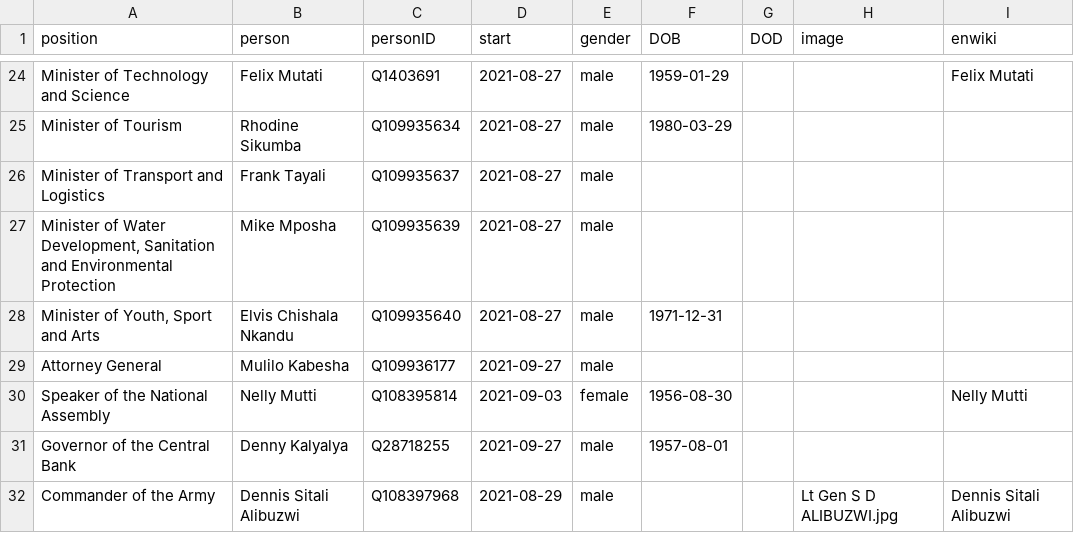
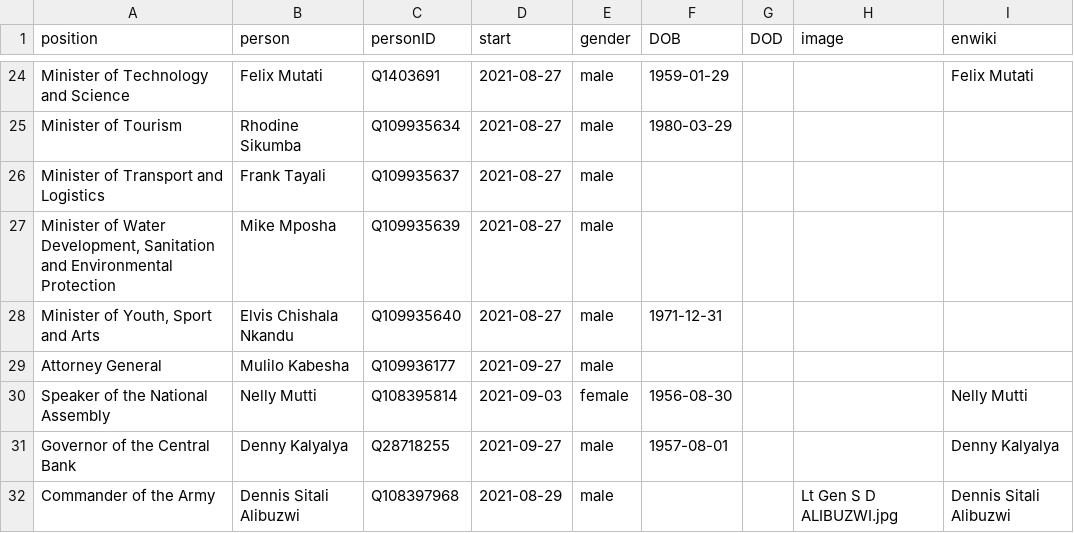
Before and after one commit to every-politician-scrapers/zambia-ministers, a CSV file: html/current.csv, drawn as a sheet; only a part is shown, gaps mark what is left out.

```diff
--- a/html/current.csv
+++ b/html/current.csv
@@ -30,3 +30,3 @@ Attorney General,Mulilo Kabesha,Q109936177,2021-09-27,male,,,,
 Speaker of the National Assembly,Nelly Mutti,Q108395814,2021-09-03,female,1956-08-30,,,Nelly Mutti
-Governor of the Central Bank,Denny Kalyalya,Q28718255,2021-09-27,male,1957-08-01,,,
+Governor of the Central Bank,Denny Kalyalya,Q28718255,2021-09-27,male,1957-08-01,,,Denny Kalyalya
 Commander of the Army,Dennis Sitali Alibuzwi,Q108397968,2021-08-29,male,,,Lt Gen S D ALIBUZWI.jpg,Dennis Sitali Alibuzwi
```
Also changed, not shown: html/holders21.csv.
